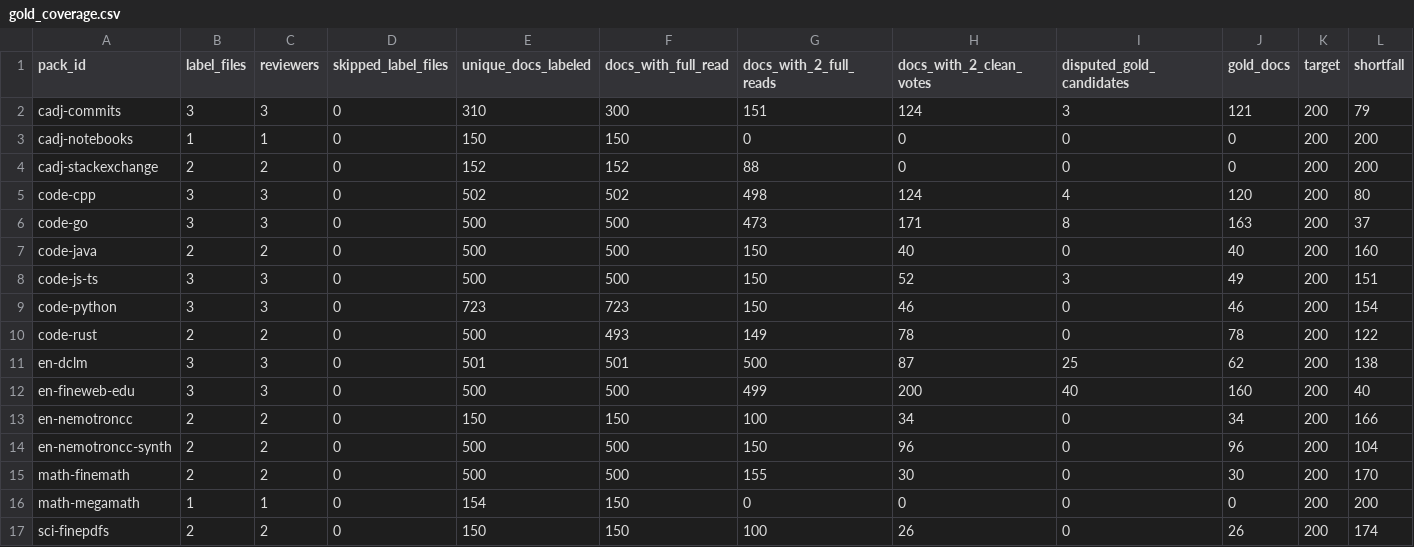
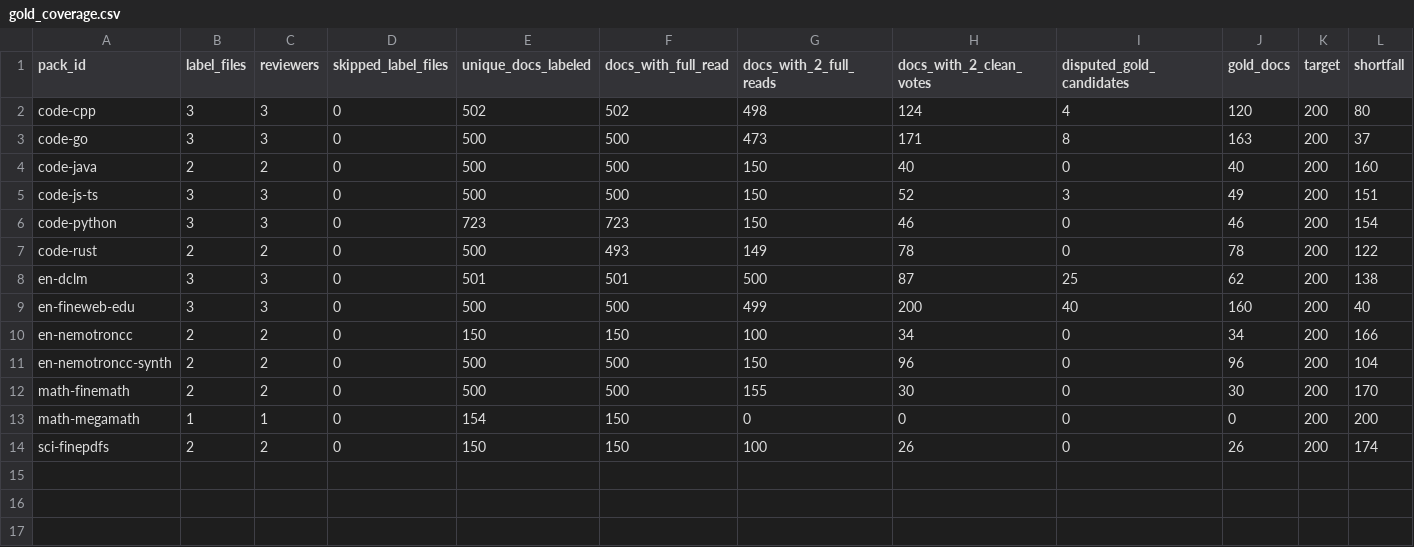
Before and after one commit to TEJASKUMAR-REDDY-J/era-v5-lab, a CSV file: teams/01-data-a/gold/gold_coverage.csv, drawn as a sheet; only a part is shown; rows hold the shown columns only; the diff names each change by its address in the sheet, - before the commit and + after, or states it on an @@ line.

```diff
--- a/teams/01-data-a/gold/gold_coverage.csv
+++ b/teams/01-data-a/gold/gold_coverage.csv
-row 2: cadj-commits | 3 | 3 | 0 | 310 | 300 | 151 | 124 | 3 | 121 | 200 | 79
-row 3: cadj-notebooks | 1 | 1 | 0 | 150 | 150 | 0 | 0 | 0 | 0 | 200 | 200
-row 4: cadj-stackexchange | 2 | 2 | 0 | 152 | 152 | 88 | 0 | 0 | 0 | 200 | 200
```
Also changed, not shown: 1 other file.
